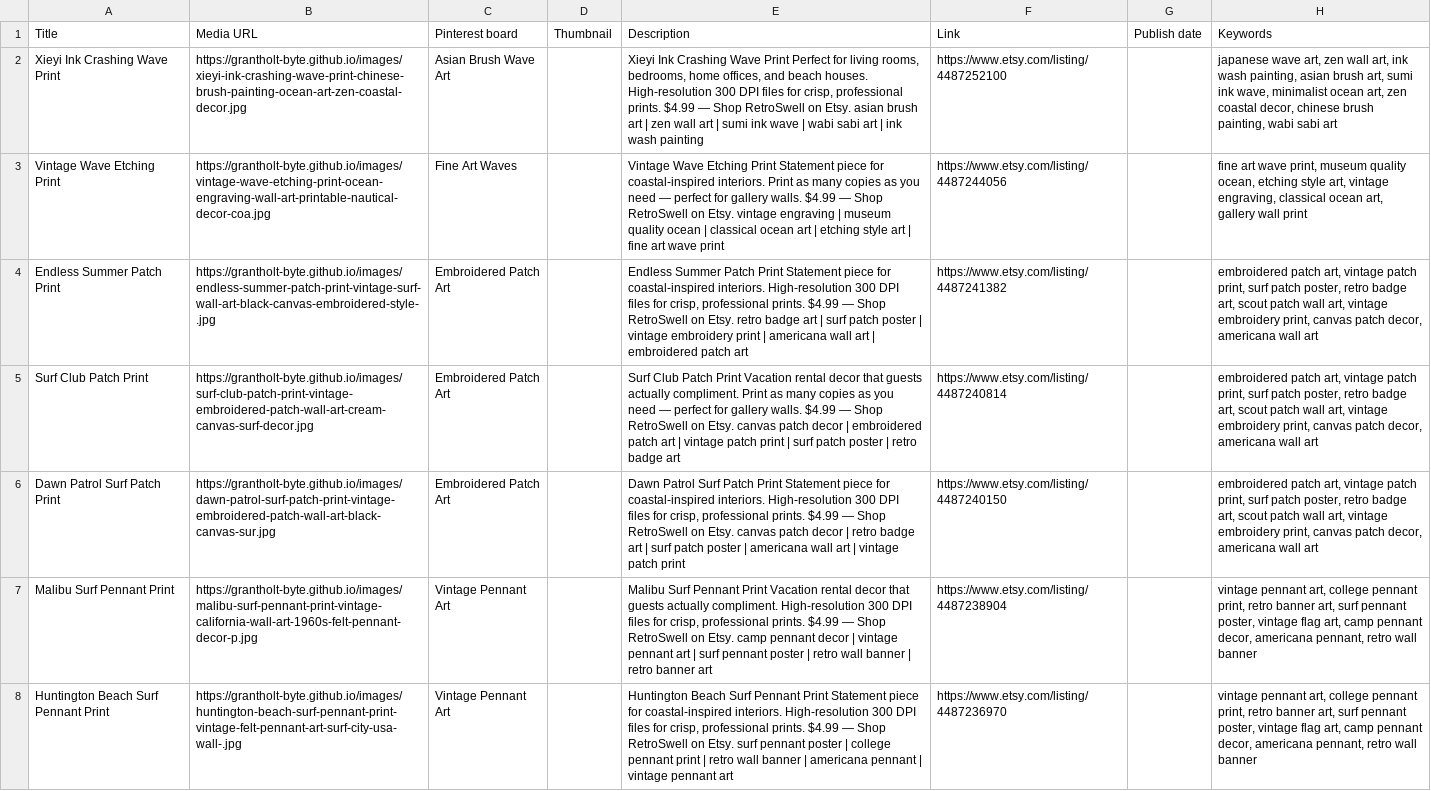
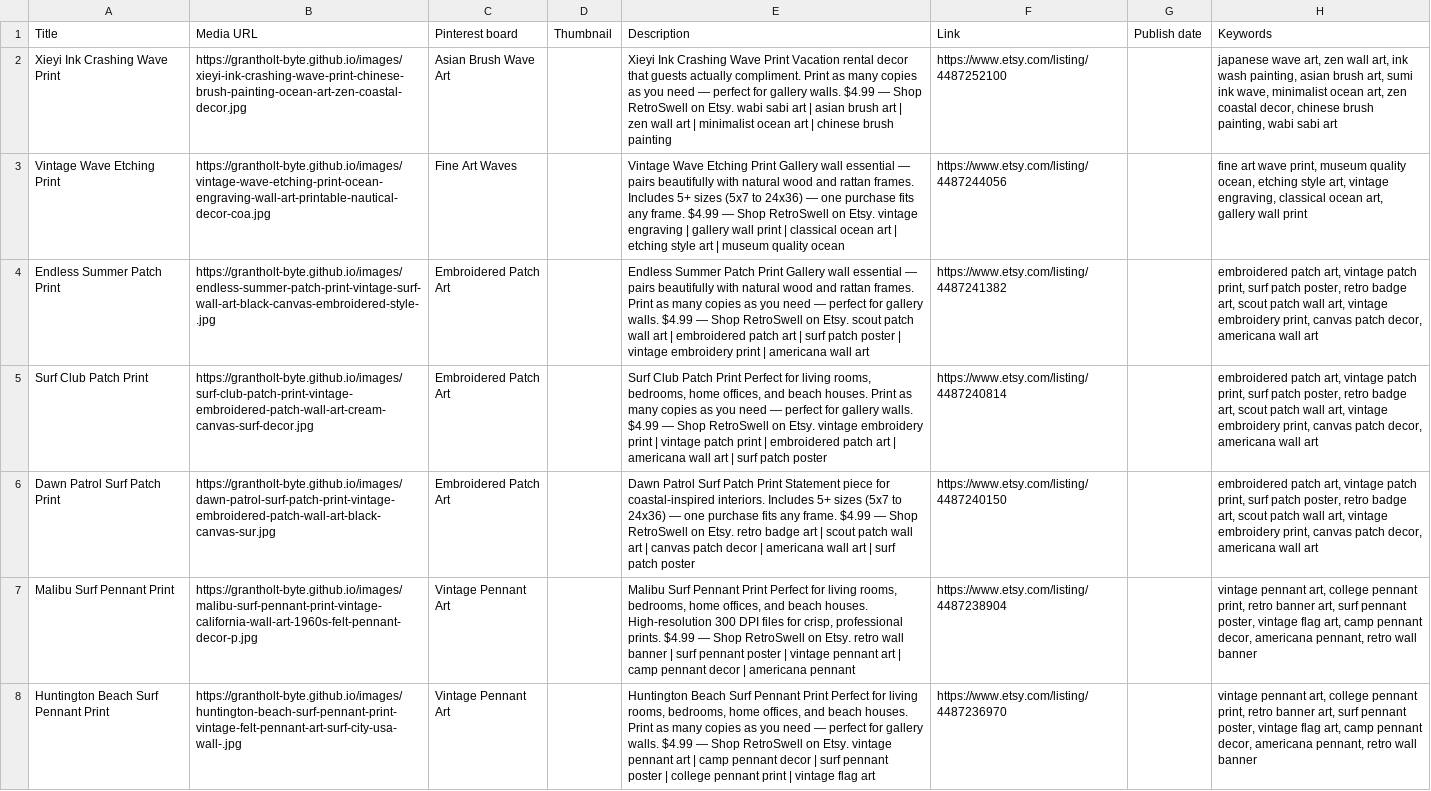
Before and after one commit to grantholt-byte/grantholt-byte.github.io, a CSV file: pinterest_bulk_upload.csv, drawn as a sheet; only a part is shown; the diff covers the shown part only; the diff names each change by its address in the sheet, - before the commit and + after, or states it on an @@ line.

```diff
--- a/pinterest_bulk_upload.csv
+++ b/pinterest_bulk_upload.csv
-E2: …Wave Print Perfect for living rooms, bedrooms, home offices, and beach houses. High-resolution 300 DPI files for crisp, professional prints. $4.99 — Shop RetroSwell on Etsy. asian brush art | zen wall art | sumi ink wave | wabi sabi art | ink wash painting
+E2: …Wave Print Vacation rental decor that guests actually compliment. Print as many copies as you need — perfect for gallery walls. $4.99 — Shop RetroSwell on Etsy. wabi sabi art | asian brush art | zen wall art | minimalist ocean art | chinese brush painting
-E3: …Etching Print Statement piece for coastal-inspired interiors. Print as many copies as you need — perfect for gallery walls. $4.99 — Shop RetroSwell on Etsy. vintage engraving | museum quality ocean | classical ocean art | etching style art | fine art wave print
+E3: …Etching Print Gallery wall essential — pairs beautifully with natural wood and rattan frames. Includes 5+ sizes (5x7 to 24x36) — one purchase fits any frame. $4.99 — Shop RetroSwell on Etsy. vintage engraving | gallery wall print | classical ocean art | etching style art | museum quality ocean
-E4: …Patch Print Statement piece for coastal-inspired interiors. High-resolution 300 DPI files for crisp, professional prints. $4.99 — Shop RetroSwell on Etsy. retro badge art | surf patch poster | vintage embroidery print | americana wall art | embroidered patch art
+E4: …Patch Print Gallery wall essential — pairs beautifully with natural wood and rattan frames. Print as many copies as you need — perfect for gallery walls. $4.99 — Shop RetroSwell on Etsy. scout patch wall art | embroidered patch art | surf patch poster | vintage embroidery print | americana wall art
-E5: …Patch Print Vacation rental decor that guests actually compliment. Print as many copies as you need — perfect for gallery walls. $4.99 — Shop RetroSwell on Etsy. canvas patch decor | embroidered patch art | vintage patch print | surf patch poster | retro badge art
+E5: …Patch Print Perfect for living rooms, bedrooms, home offices, and beach houses. Print as many copies as you need — perfect for gallery walls. $4.99 — Shop RetroSwell on Etsy. vintage embroidery print | vintage patch print | embroidered patch art | americana wall art | surf patch poster
-E6: …coastal-inspired interiors. High-resolution 300 DPI files for crisp, professional prints. $4.99 — Shop RetroSwell on Etsy. canvas patch decor | retro badge art | surf patch poster | americana wall art | vintage patch print
+E6: …coastal-inspired interiors. Includes 5+ sizes (5x7 to 24x36) — one purchase fits any frame. $4.99 — Shop RetroSwell on Etsy. retro badge art | scout patch wall art | canvas patch decor | americana wall art | surf patch poster
-E7: …Pennant Print Vacation rental decor that guests actually compliment. High-resolution 300 DPI files for crisp, professional prints. $4.99 — Shop RetroSwell on Etsy. camp pennant decor | vintage pennant art | surf pennant poster | retro wall banner | retro banner art
+E7: …Pennant Print Perfect for living rooms, bedrooms, home offices, and beach houses. High-resolution 300 DPI files for crisp, professional prints. $4.99 — Shop RetroSwell on Etsy. retro wall banner | surf pennant poster | vintage pennant art | camp pennant decor | americana pennant
-E8: …Pennant Print Statement piece for coastal-inspired interiors. High-resolution 300 DPI files for crisp, professional prints. $4.99 — Shop RetroSwell on Etsy. surf pennant poster | college pennant print | retro wall banner | americana pennant | vintage pennant art
+E8: …Pennant Print Perfect for living rooms, bedrooms, home offices, and beach houses. Print as many copies as you need — perfect for gallery walls. $4.99 — Shop RetroSwell on Etsy. vintage pennant art | camp pennant decor | surf pennant poster | college pennant print | vintage flag art
```
Also changed, not shown: 154 edited cells elsewhere in this file, csv/variant_1_room_preview.csv, csv/variant_2_white_frame.csv, 15 other files.
